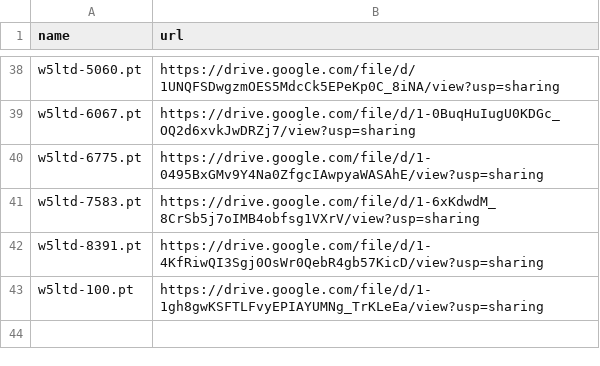
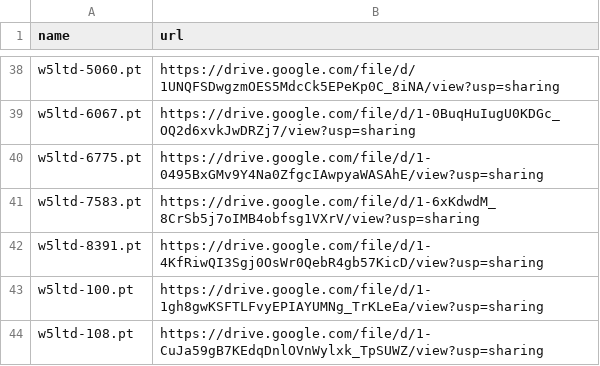
Before and after one commit to zhangruihan1/index, a CSV file: index.csv, drawn as a sheet; only a part is shown, gaps mark what is left out.

Commit message:
Update index.csv

```diff
--- a/index.csv
+++ b/index.csv
@@ -43 +43,2 @@ w5ltd-8391.pt, https://drive.google.com/file/d/1-4KfRiwQI3Sgj0OsWr0QebR4gb57KicD
 w5ltd-100.pt, https://drive.google.com/file/d/1-1gh8gwKSFTLFvyEPIAYUMNg_TrKLeEa/view?usp=sharing
+w5ltd-108.pt, https://drive.google.com/file/d/1-CuJa59gB7KEdqDnlOVnWylxk_TpSUWZ/view?usp=sharing
```
